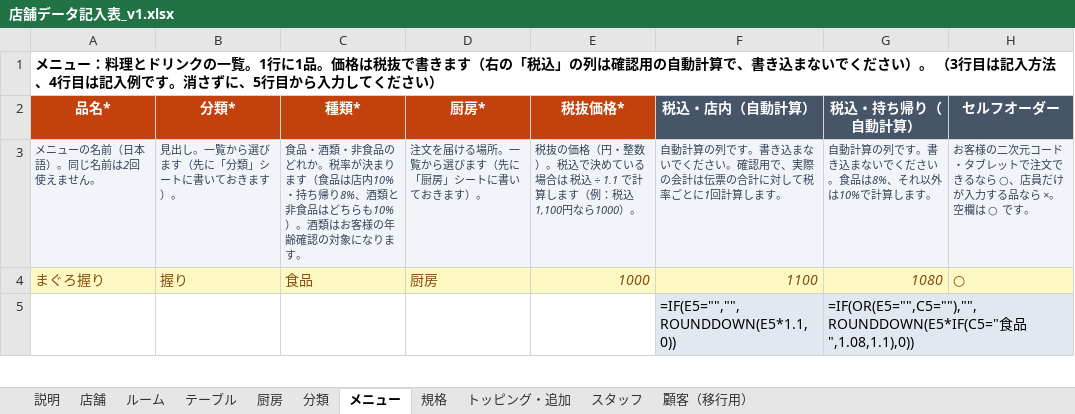
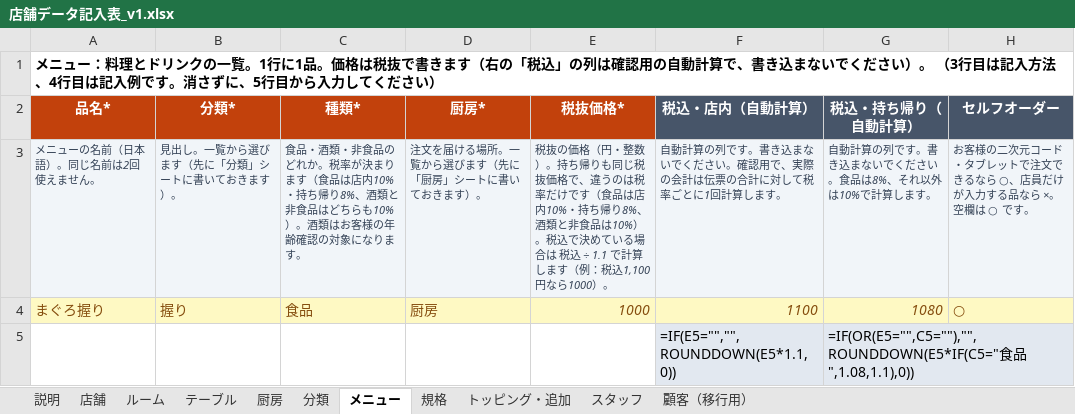
Before and after one commit to derbywang/my-restaurant-sys, an Excel workbook: docs/data-pack/店舗データ記入表_v1.xlsx, sheet メニュー, drawn as a sheet; only a part is shown; values as stored, in another font and other column widths than the file's, no borders; formulas without a stored value are shown as written; the diff names each change by its address in the sheet, - before the commit and + after, or states it on an @@ line.

```diff
--- a/docs/data-pack/店舗データ記入表_v1.xlsx (sheet メニュー)
+++ b/docs/data-pack/店舗データ記入表_v1.xlsx (sheet メニュー)
-E3 (税抜価格*): …整数）。税込で決…
+E3 (税抜価格*): …整数）。持ち帰りも同じ税抜価格で、違うのは税率だけです（食品は店内10%・持ち帰り8%、酒類と非食品は10%）。税込で決…
```
Also changed, not shown: sheet 規格, sheet 店舗, sheet 説明, 4 other files.
